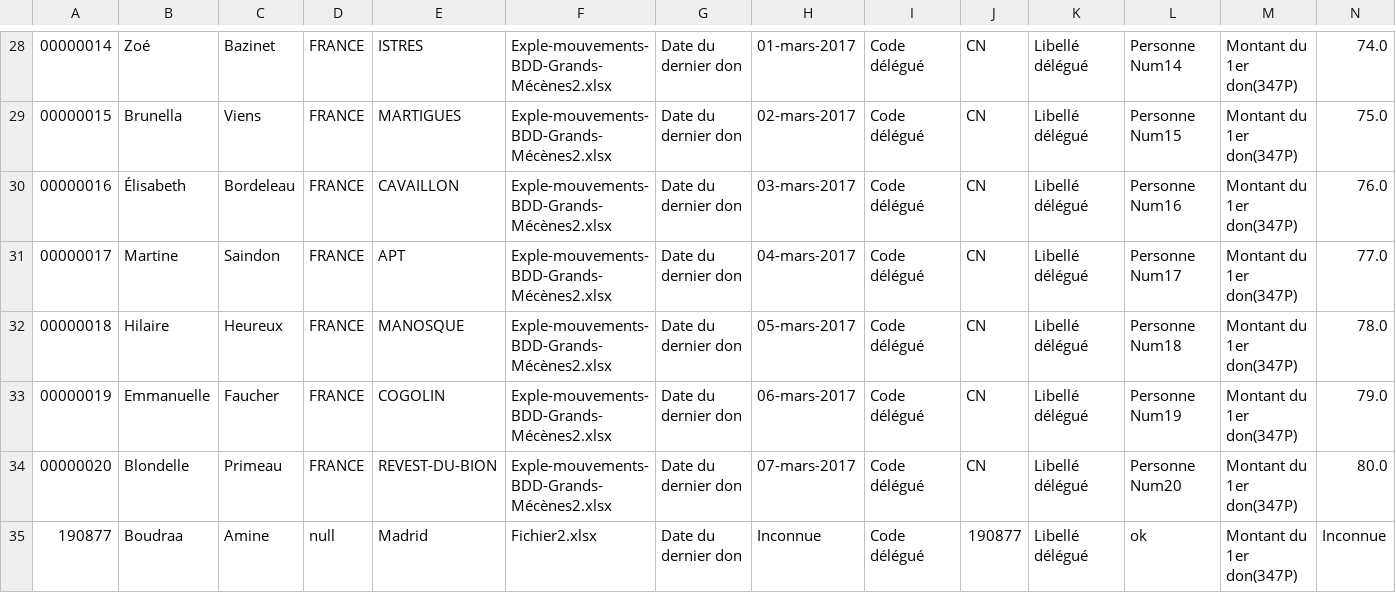
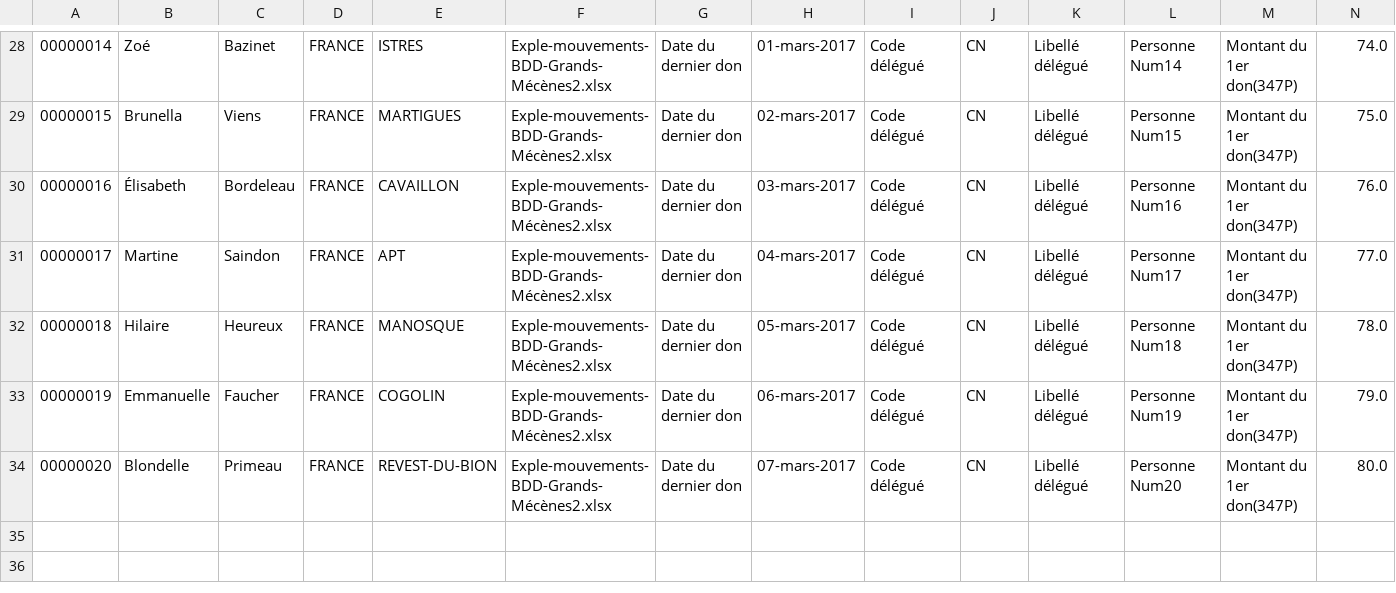
Before and after one commit to SebGonzalez/TER_Geolocalisation, a CSV file: geolocalisation/SauvegardePersonne.csv, drawn as a sheet; only a part is shown, gaps mark what is left out; rows hold the shown columns only; the diff names each change by its address in the sheet, - before the commit and + after, or states it on an @@ line.

```diff
--- a/geolocalisation/SauvegardePersonne.csv
+++ b/geolocalisation/SauvegardePersonne.csv
-row 35: 190877 | Boudraa | Amine | null | Madrid | Fichier2.xlsx | Date du dernier don | Inconnue | Code délégué | 190877 | Libellé délégué | ok | Montant du 1er don(347P) | Inconnue
```
Also changed, not shown: 6 other files.
